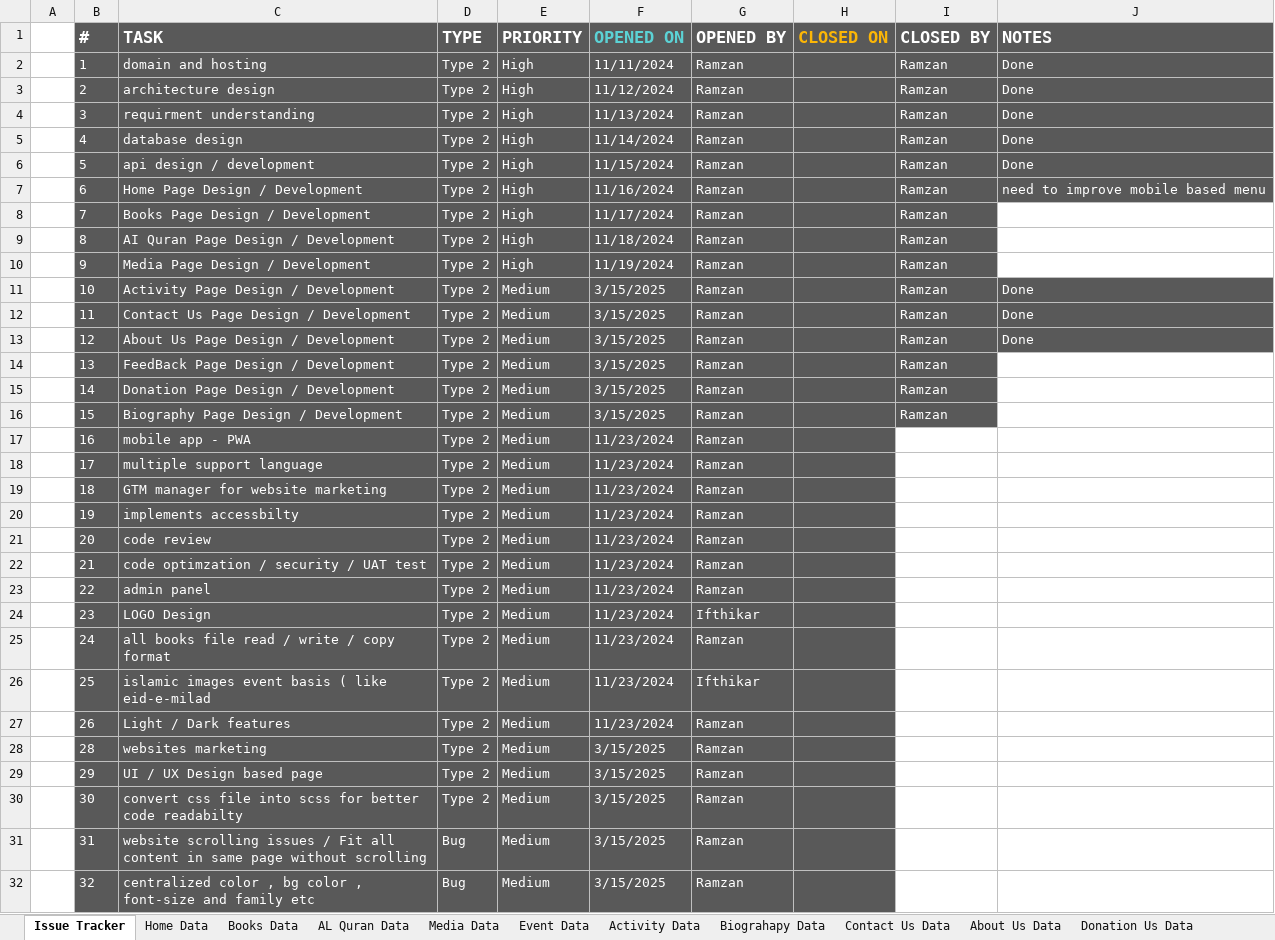
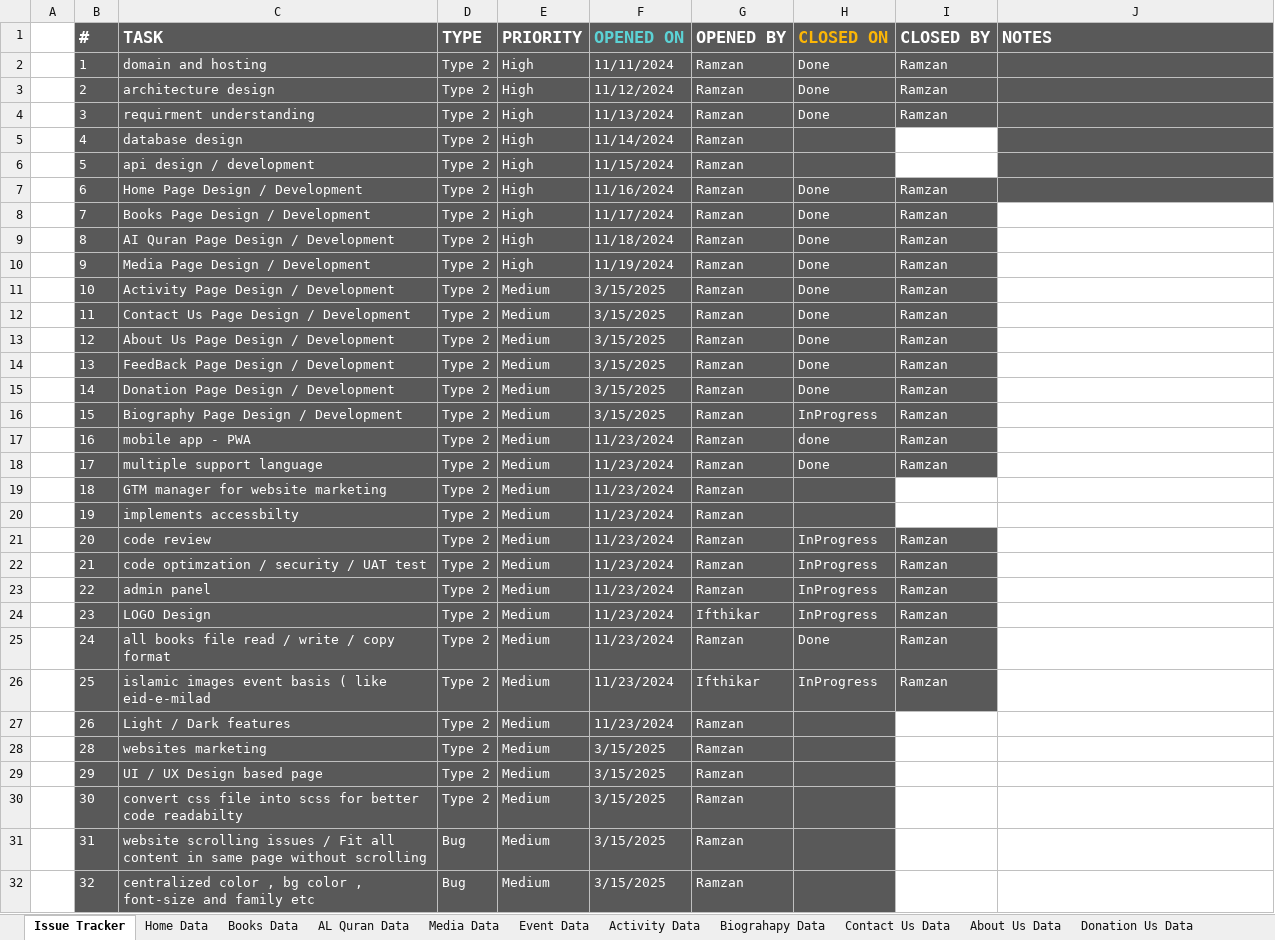
Before and after one commit to MominAli/AbulFatahWeb, an Excel workbook: client/src/assets/tracker/task tracker.xlsx, sheet Issue Tracker, drawn as a sheet; only a part is shown; values as stored, in another font and other column widths than the file's, no borders; table styles not drawn; the diff covers the shown part only; the diff names each change by its address in the sheet, - before the commit and + after, or states it on an @@ line.

Commit message:
add detils

```diff
--- a/client/src/assets/tracker/task tracker.xlsx (sheet Issue Tracker)
+++ b/client/src/assets/tracker/task tracker.xlsx (sheet Issue Tracker)
-H2:H4 (CLOSED ON): (empty)
+H2:H4 (CLOSED ON): Done
-J2:J6 (NOTES): Done
+J2:J6 (NOTES): (empty)
-I5:I6 (CLOSED BY): Ramzan
+I5:I6 (CLOSED BY): (empty)
-I5:I6 fill: #595959
+I5:I6 fill: none
-H7:H15 (CLOSED ON): (empty)
+H7:H15 (CLOSED ON): Done
-J7 (NOTES): need to improve mobile based menu
+J7 (NOTES): (empty)
-J11:J13 (NOTES): Done
+J11:J13 (NOTES): (empty)
-J11:J13 fill: #595959
+J11:J13 fill: none
-H16 (CLOSED ON): (empty)
+H16 (CLOSED ON): InProgress
-H17 (CLOSED ON): (empty)
+H17 (CLOSED ON): done
-I17:I18 (CLOSED BY): (empty)
+I17:I18 (CLOSED BY): Ramzan
-I17:I18 fill: none
+I17:I18 fill: #595959
-H18 (CLOSED ON): (empty)
+H18 (CLOSED ON): Done
-H21:H24 (CLOSED ON): (empty)
+H21:H24 (CLOSED ON): InProgress
-I21:I26 (CLOSED BY): (empty)
+I21:I26 (CLOSED BY): Ramzan
-I21:I26 fill: none
+I21:I26 fill: #595959
-H25 (CLOSED ON): (empty)
+H25 (CLOSED ON): Done
-H26 (CLOSED ON): (empty)
+H26 (CLOSED ON): InProgress
```
Also changed, not shown: 34 edited cells and cell formats elsewhere in this sheet.
